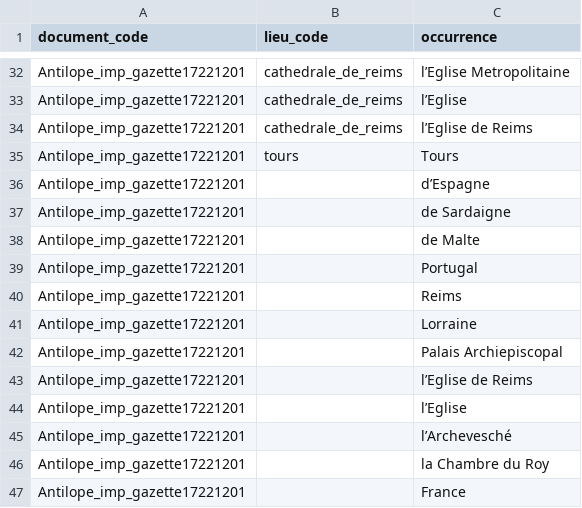
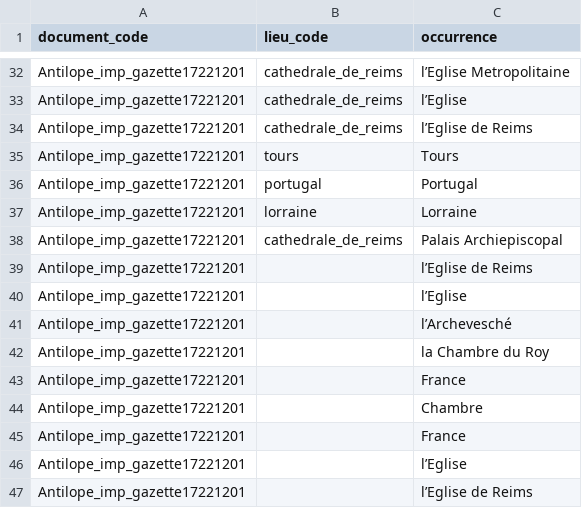
Before and after one commit to fetes17/merveilles17, a TSV file: site/data/lieu_orphelins.tsv, drawn as a sheet; only a part is shown, gaps mark what is left out; the shorter side is filled out with more unchanged rows.

```diff
--- a/site/data/lieu_orphelins.tsv
+++ b/site/data/lieu_orphelins.tsv
@@ -35,9 +35,5 @@ Antilope_imp_gazette17221201	cathedrale_de_reims	l’Eglise de Reims
 Antilope_imp_gazette17221201	tours	Tours
-Antilope_imp_gazette17221201		d’Espagne
-Antilope_imp_gazette17221201		de Sardaigne
-Antilope_imp_gazette17221201		de Malte
-Antilope_imp_gazette17221201		Portugal
-Antilope_imp_gazette17221201		Reims
-Antilope_imp_gazette17221201		Lorraine
-Antilope_imp_gazette17221201		Palais Archiepiscopal
+Antilope_imp_gazette17221201	portugal	Portugal
+Antilope_imp_gazette17221201	lorraine	Lorraine
+Antilope_imp_gazette17221201	cathedrale_de_reims	Palais Archiepiscopal
 Antilope_imp_gazette17221201		l’Eglise de Reims
```
Also changed, not shown: site/data/document.tsv, site/data/lieu_document.tsv, 14 other files.
